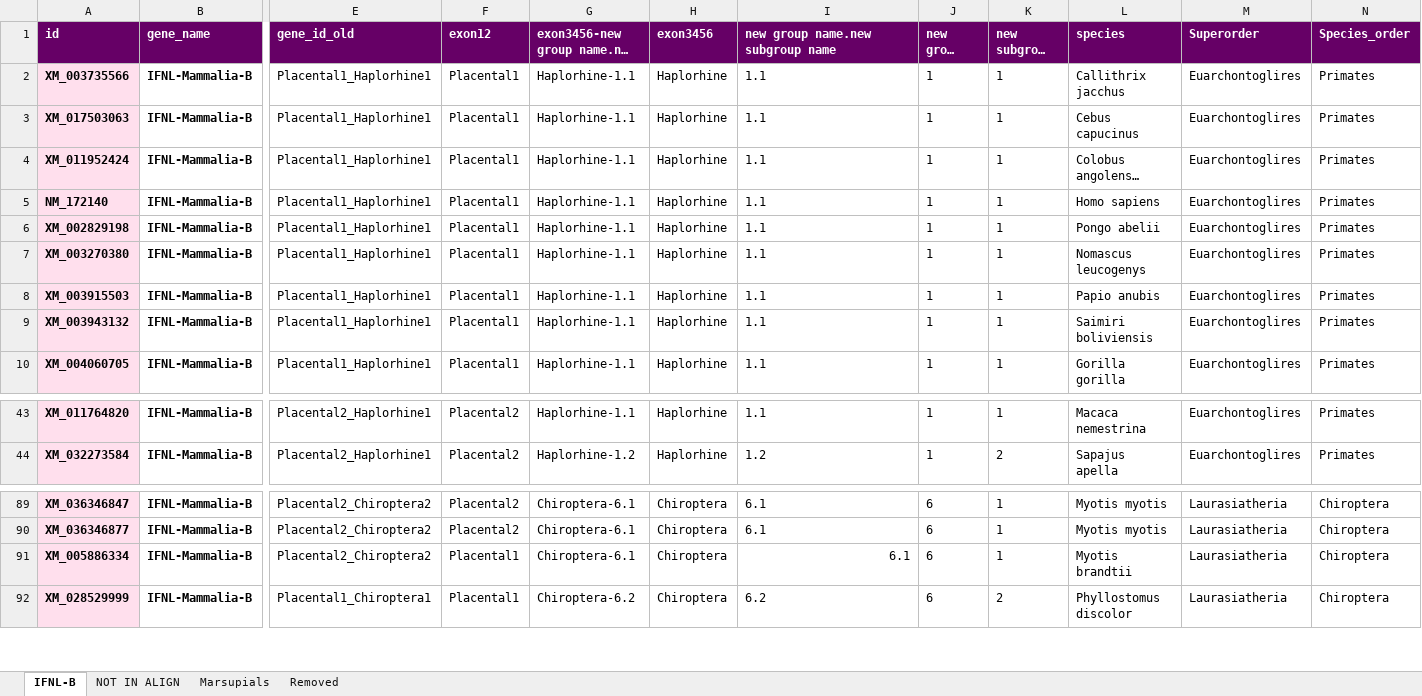
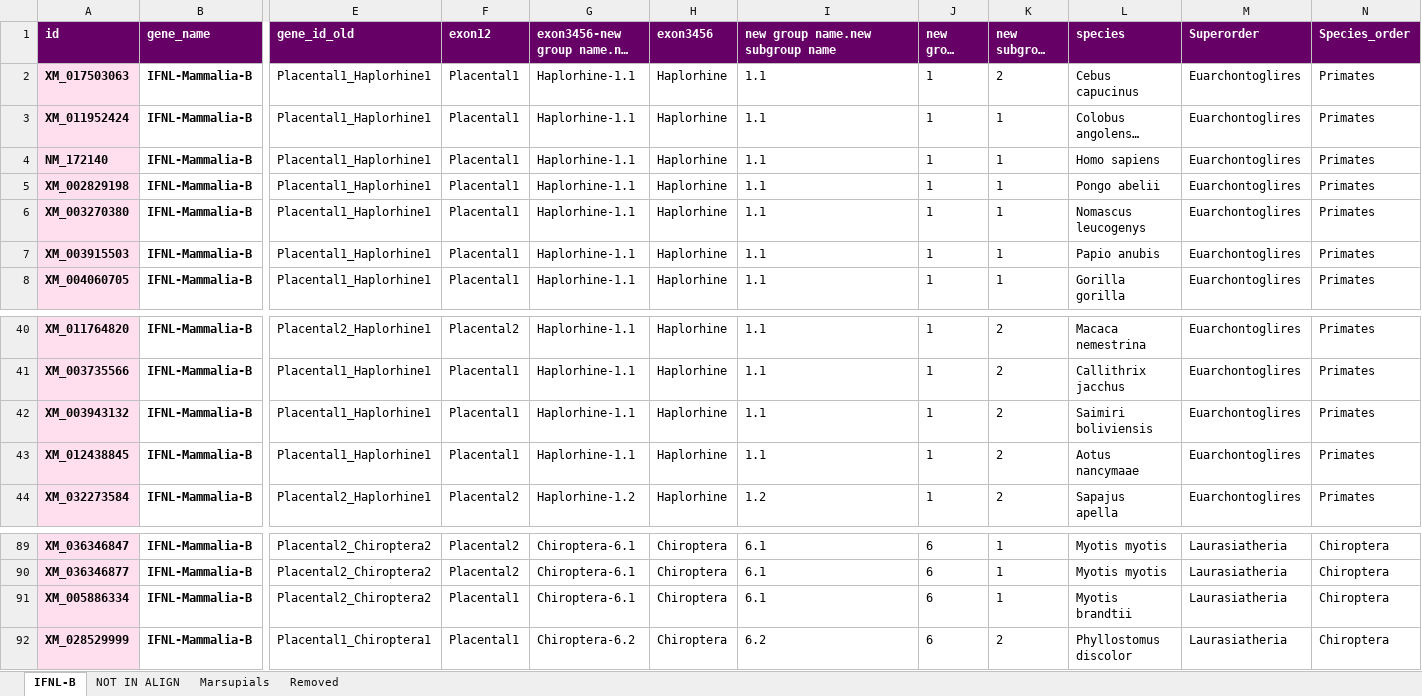
Before and after one commit to giffordlabcvr/IFNL-Evolution, an Excel workbook: tabular/refseq-lineage/ifnl-curated-side-data-mammalia-b.xlsx, sheet IFNL-B, drawn as a sheet; only a part is shown, gaps mark what is left out; long unchanged cells end in …; values as stored, in another font and other column widths than the file's, no borders; removed rows and columns are numbered as before the commit, all else as after; rows hold the shown columns only; the diff covers the shown part only; the diff names each change by its address in the sheet, - before the commit and + after, or states it on an @@ line.

```diff
--- a/tabular/refseq-lineage/ifnl-curated-side-data-mammalia-b.xlsx (sheet IFNL-B)
+++ b/tabular/refseq-lineage/ifnl-curated-side-data-mammalia-b.xlsx (sheet IFNL-B)
-row 2: XM_003735566 | IFNL-Mammalia-B | Placental1_Haplorhine1 | Placental1 | Haplorhine-1.1 | Haplorhine | 1.1 | 1 | 1 | Callithrix jacchus | Euarchontoglires | Primates
-K2 (new subgroup name): 1
+K2 (new subgroup name): 2
-row 9: XM_003943132 | IFNL-Mammalia-B | Placental1_Haplorhine1 | Placental1 | Haplorhine-1.1 | Haplorhine | 1.1 | 1 | 1 | Saimiri boliviensis | Euarchontoglires | Primates
-K40 (new subgroup name): 1
+K40 (new subgroup name): 2
+row 41: XM_003735566 | IFNL-Mammalia-B | Placental1_Haplorhine1 | Placental1 | Haplorhine-1.1 | Haplorhine | 1.1 | 1 | 2 | Callithrix jacchus | Euarchontoglires | Primates
+row 42: XM_003943132 | IFNL-Mammalia-B | Placental1_Haplorhine1 | Placental1 | Haplorhine-1.1 | Haplorhine | 1.1 | 1 | 2 | Saimiri boliviensis | Euarchontoglires | Primates
+row 43: XM_012438845 | IFNL-Mammalia-B | Placental1_Haplorhine1 | Placental1 | Haplorhine-1.1 | Haplorhine | 1.1 | 1 | 2 | Aotus nancymaae | Euarchontoglires | Primates
-I91 alignment: right
+I91 alignment: left
```
Also changed, not shown: 1 removed row and 26 edited cells elsewhere in this sheet, 3 other files.
